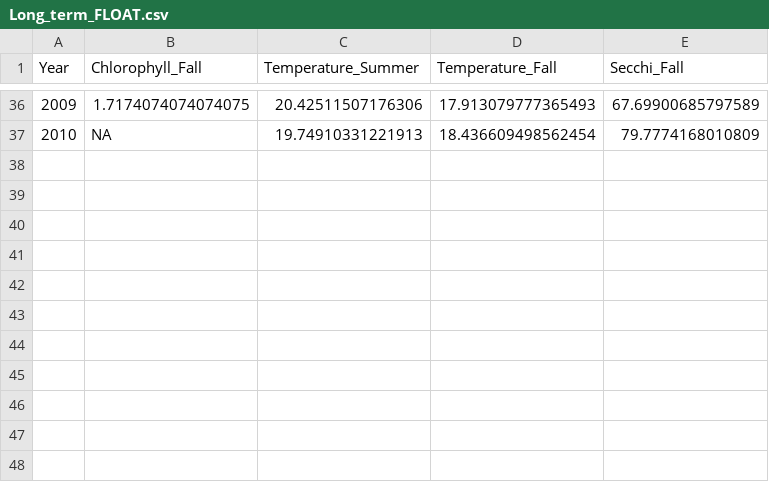
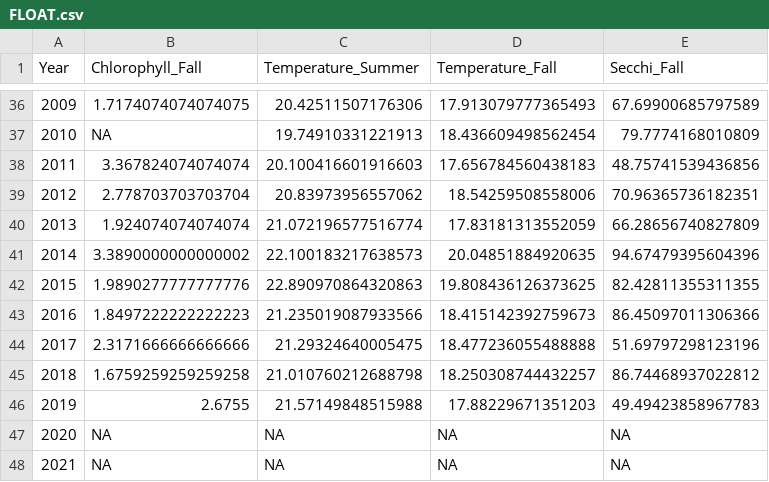
Before and after one commit to sbashevkin/FLOATDrought, a CSV file: Outputs/FLOAT.csv (was Outputs/Long_term_FLOAT.csv), drawn as a sheet; only a part is shown, gaps mark what is left out.

```diff
--- a/Outputs/Long_term_FLOAT.csv
+++ b/Outputs/FLOAT.csv
@@ -37 +37,12 @@ Year,Chlorophyll_Fall,Temperature_Summer,Temperature_Fall,Secchi_Fall
 2010,NA,19.74910331221913,18.436609498562454,79.7774168010809
+2011,3.367824074074074,20.100416601916603,17.656784560438183,48.75741539436856
+2012,2.778703703703704,20.83973956557062,18.54259508558006,70.96365736182351
+2013,1.924074074074074,21.072196577516774,17.83181313552059,66.28656740827809
+2014,3.3890000000000002,22.100183217638573,20.04851884920635,94.67479395604396
+2015,1.9890277777777776,22.890970864320863,19.808436126373625,82.42811355311355
+2016,1.8497222222222223,21.235019087933566,18.415142392759673,86.45097011306366
+2017,2.3171666666666666,21.29324640005475,18.477236055488888,51.69797298123196
+2018,1.6759259259259258,21.010760212688798,18.250308744432257,86.74468937022812
+2019,2.6755,21.57149848515988,17.88229671351203,49.49423858967783
+2020,NA,NA,NA,NA
+2021,NA,NA,NA,NA
```
Also changed, not shown: 2 other files.
